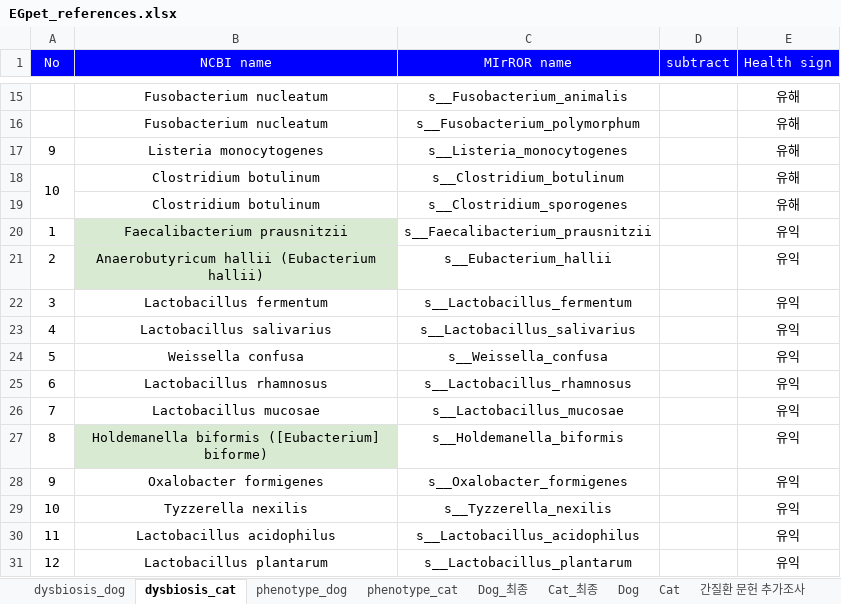
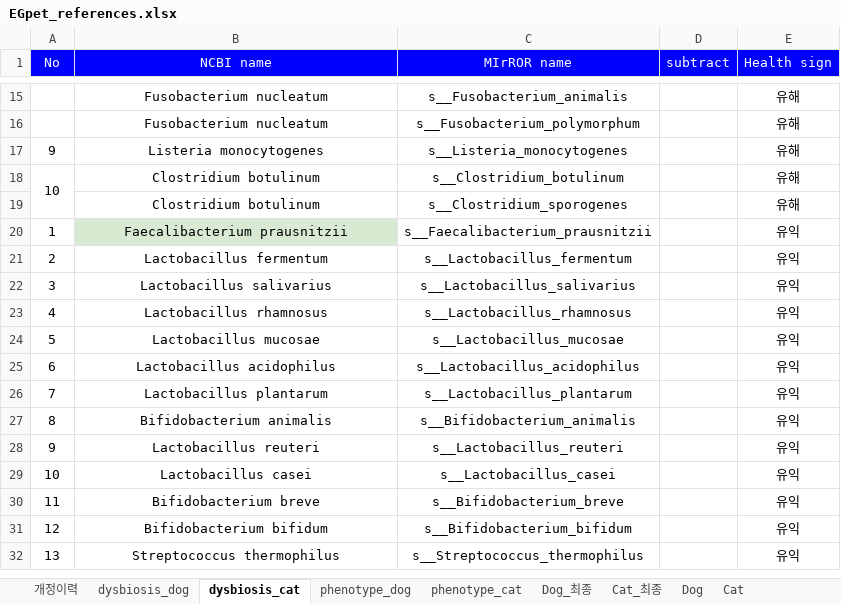
Before and after one commit to Gyungbu/EgPet, an Excel workbook: input/EGpet_references.xlsx, sheet dysbiosis_cat, drawn as a sheet; only a part is shown, gaps mark what is left out; the shorter side is filled out with more unchanged rows; values as stored, in another font and other column widths than the file's, no borders; charts and pictures not drawn; removed rows and columns are numbered as before the commit, all else as after; the diff names each change by its address in the sheet, - before the commit and + after, or states it on an @@ line.

```diff
--- a/input/EGpet_references.xlsx (sheet dysbiosis_cat)
+++ b/input/EGpet_references.xlsx (sheet dysbiosis_cat)
+sheet tab: 개정이력
-row 21: 2 | Anaerobutyricum hallii (Eubacterium hallii) | s__Eubacterium_hallii |  | 유익
@@ column A (No) renumbered between rows 21 and 33 @@
-row 24: 5 | Weissella confusa | s__Weissella_confusa |  | 유익
-row 27: 8 | Holdemanella biformis ([Eubacterium] biforme) | s__Holdemanella_biformis |  | 유익
-row 28: 9 | Oxalobacter formigenes | s__Oxalobacter_formigenes |  | 유익
-row 29: 10 | Tyzzerella nexilis | s__Tyzzerella_nexilis |  | 유익
```
Also changed, not shown: sheet dysbiosis_dog, sheet phenotype_dog, sheet phenotype_cat, charts or pictures, 15 other files.
